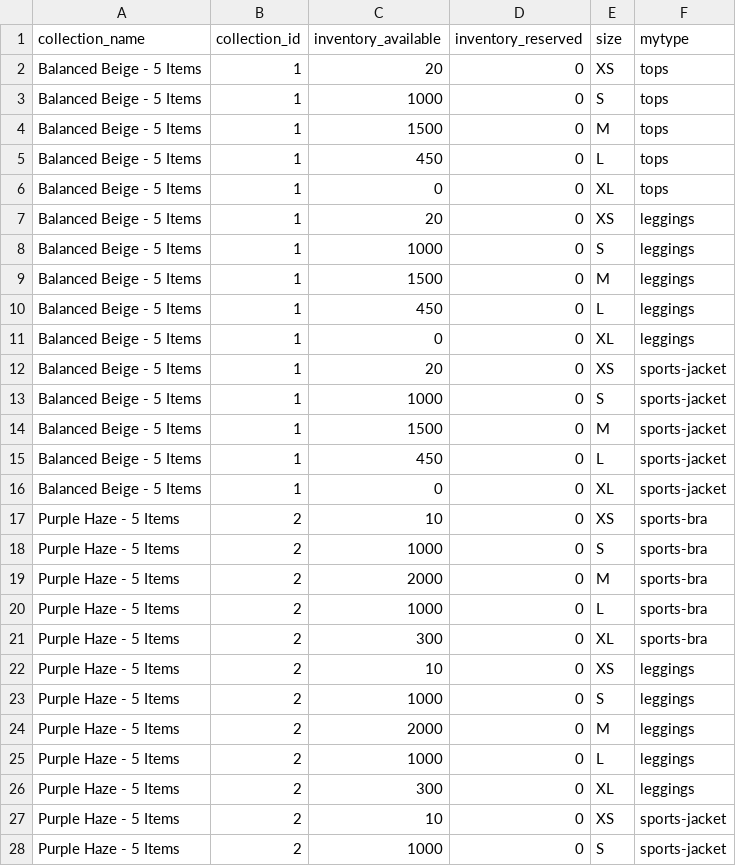
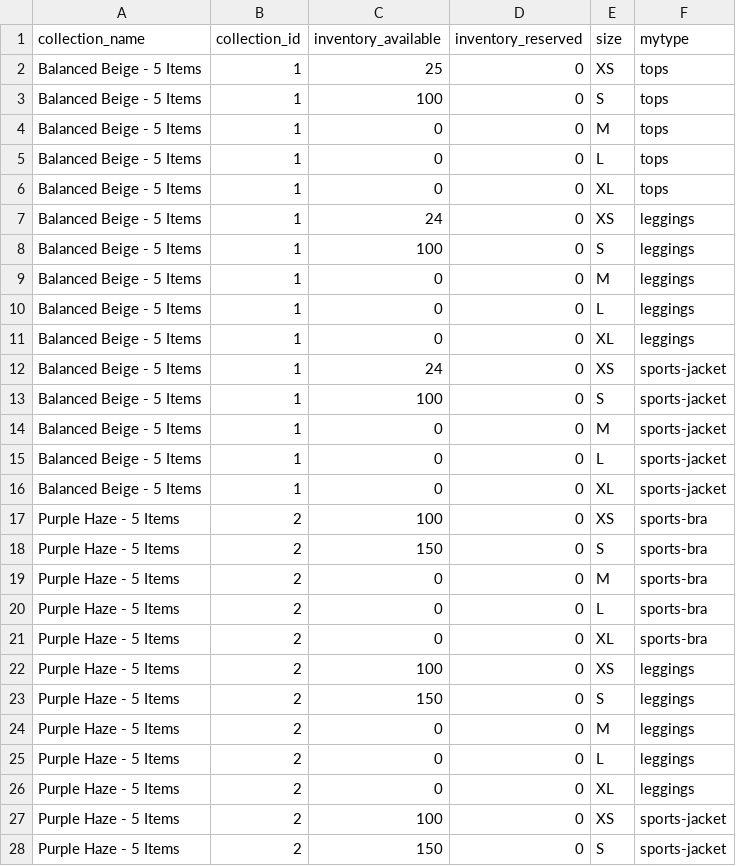
Before and after one commit to FLWallace105/allocation, a CSV file: allocation_inventory.csv, drawn as a sheet; only a part is shown; the diff covers the shown part only.

```diff
--- a/allocation_inventory.csv
+++ b/allocation_inventory.csv
@@ -1,28 +1,28 @@
 collection_name,collection_id,inventory_available,inventory_reserved,size,mytype
-Balanced Beige - 5 Items,1,20,0,XS,tops
-Balanced Beige - 5 Items,1,1000,0,S,tops
-Balanced Beige - 5 Items,1,1500,0,M,tops
-Balanced Beige - 5 Items,1,450,0,L,tops
+Balanced Beige - 5 Items,1,25,0,XS,tops
+Balanced Beige - 5 Items,1,100,0,S,tops
+Balanced Beige - 5 Items,1,0,0,M,tops
+Balanced Beige - 5 Items,1,0,0,L,tops
 Balanced Beige - 5 Items,1,0,0,XL,tops
-Balanced Beige - 5 Items,1,20,0,XS,leggings
-Balanced Beige - 5 Items,1,1000,0,S,leggings
-Balanced Beige - 5 Items,1,1500,0,M,leggings
-Balanced Beige - 5 Items,1,450,0,L,leggings
+Balanced Beige - 5 Items,1,24,0,XS,leggings
+Balanced Beige - 5 Items,1,100,0,S,leggings
+Balanced Beige - 5 Items,1,0,0,M,leggings
+Balanced Beige - 5 Items,1,0,0,L,leggings
 Balanced Beige - 5 Items,1,0,0,XL,leggings
-Balanced Beige - 5 Items,1,20,0,XS,sports-jacket
-Balanced Beige - 5 Items,1,1000,0,S,sports-jacket
-Balanced Beige - 5 Items,1,1500,0,M,sports-jacket
-Balanced Beige - 5 Items,1,450,0,L,sports-jacket
+Balanced Beige - 5 Items,1,24,0,XS,sports-jacket
+Balanced Beige - 5 Items,1,100,0,S,sports-jacket
+Balanced Beige - 5 Items,1,0,0,M,sports-jacket
+Balanced Beige - 5 Items,1,0,0,L,sports-jacket
 Balanced Beige - 5 Items,1,0,0,XL,sports-jacket
-Purple Haze - 5 Items,2,10,0,XS,sports-bra
-Purple Haze - 5 Items,2,1000,0,S,sports-bra
-Purple Haze - 5 Items,2,2000,0,M,sports-bra
-Purple Haze - 5 Items,2,1000,0,L,sports-bra
-Purple Haze - 5 Items,2,300,0,XL,sports-bra
-Purple Haze - 5 Items,2,10,0,XS,leggings
-Purple Haze - 5 Items,2,1000,0,S,leggings
-Purple Haze - 5 Items,2,2000,0,M,leggings
-Purple Haze - 5 Items,2,1000,0,L,leggings
-Purple Haze - 5 Items,2,300,0,XL,leggings
-Purple Haze - 5 Items,2,10,0,XS,sports-jacket
-Purple Haze - 5 Items,2,1000,0,S,sports-jacket
+Purple Haze - 5 Items,2,100,0,XS,sports-bra
+Purple Haze - 5 Items,2,150,0,S,sports-bra
+Purple Haze - 5 Items,2,0,0,M,sports-bra
+Purple Haze - 5 Items,2,0,0,L,sports-bra
+Purple Haze - 5 Items,2,0,0,XL,sports-bra
+Purple Haze - 5 Items,2,100,0,XS,leggings
+Purple Haze - 5 Items,2,150,0,S,leggings
+Purple Haze - 5 Items,2,0,0,M,leggings
+Purple Haze - 5 Items,2,0,0,L,leggings
+Purple Haze - 5 Items,2,0,0,XL,leggings
+Purple Haze - 5 Items,2,100,0,XS,sports-jacket
+Purple Haze - 5 Items,2,150,0,S,sports-jacket
```
Also changed, not shown: 14 added rows and 29 edited cells elsewhere in this file, allocation_alternate_products_production.csv, allocation_matching_products_production.csv, 7 other files.
